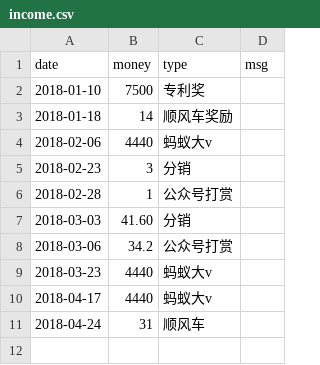
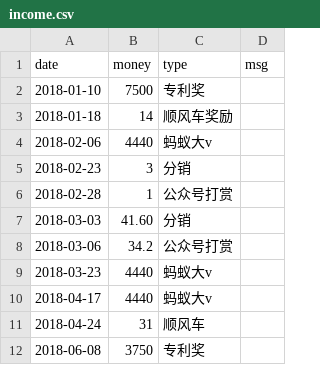
Before and after one commit to jinbin/lifebook, a CSV file: data/2018/income/income.csv, drawn as a sheet; the diff names each change by its address in the sheet, - before the commit and + after, or states it on an @@ line.

Commit message:
增加专利奖

```diff
--- a/data/2018/income/income.csv
+++ b/data/2018/income/income.csv
+row 12: 2018-06-08 | 3750 | 专利奖
```
